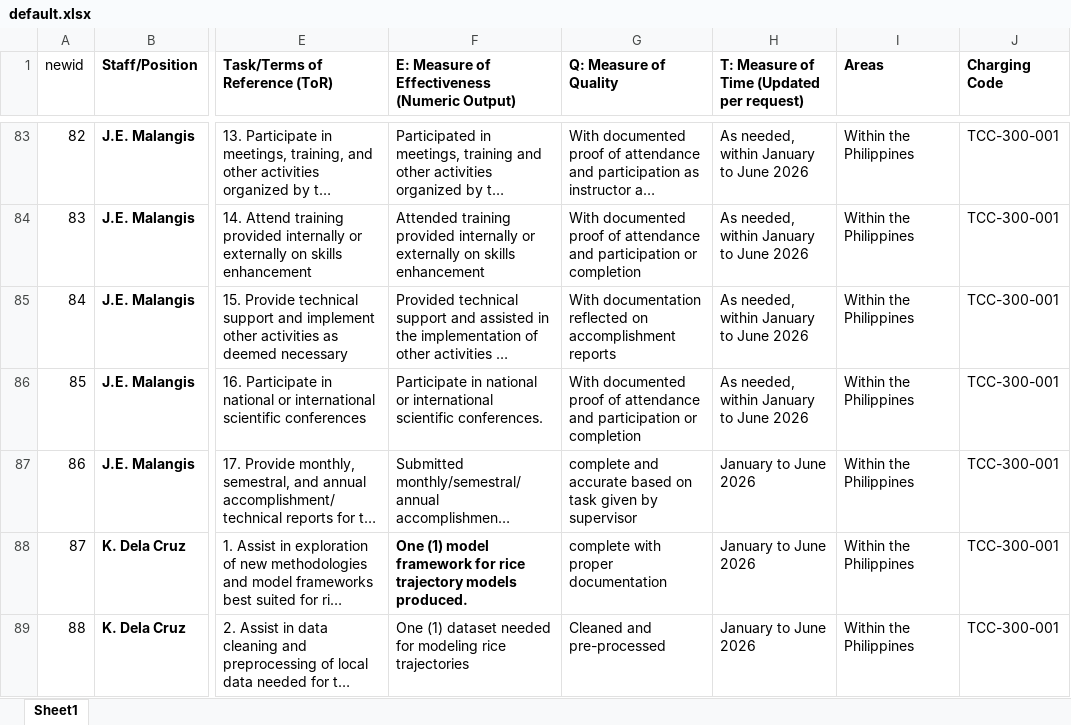
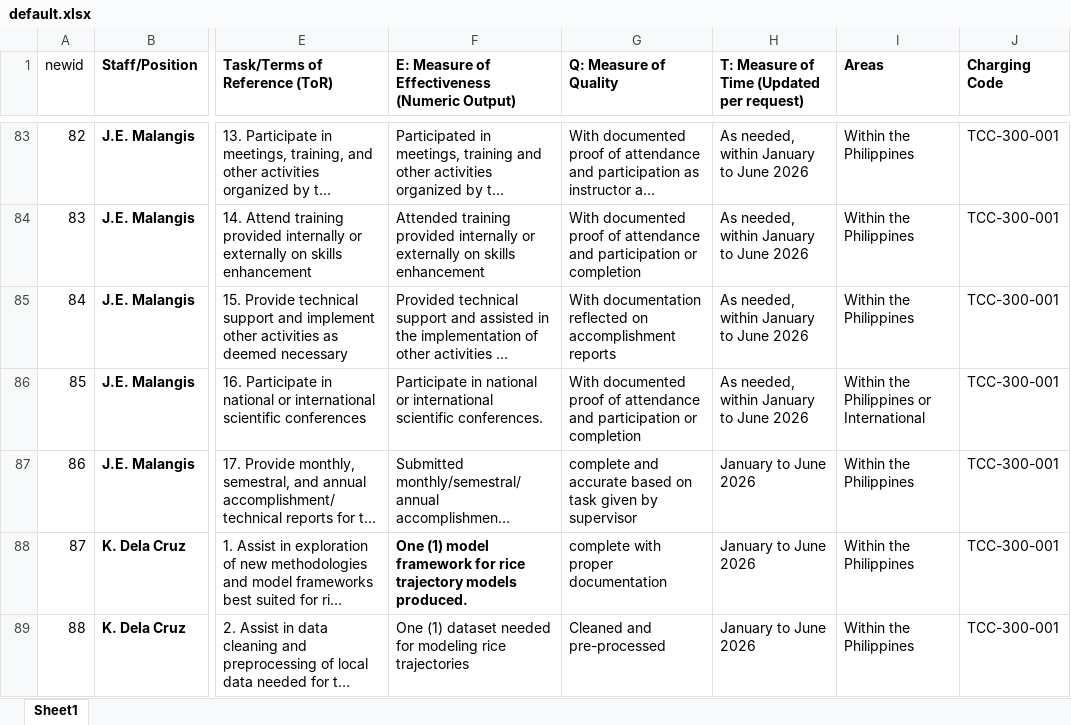
Before and after one commit to nmfrancisco14/annexa_app, an Excel workbook: public/default.xlsx, sheet Sheet1, drawn as a sheet; only a part is shown, gaps mark what is left out; long unchanged cells end in …; values as stored, in another font and other column widths than the file's, no borders; the diff names each change by its address in the sheet, - before the commit and + after, or states it on an @@ line.

Commit message:
excel edit

```diff
--- a/public/default.xlsx (sheet Sheet1)
+++ b/public/default.xlsx (sheet Sheet1)
-I86 (Areas): Within the Philippines
+I86 (Areas): Within the Philippines or International
```
